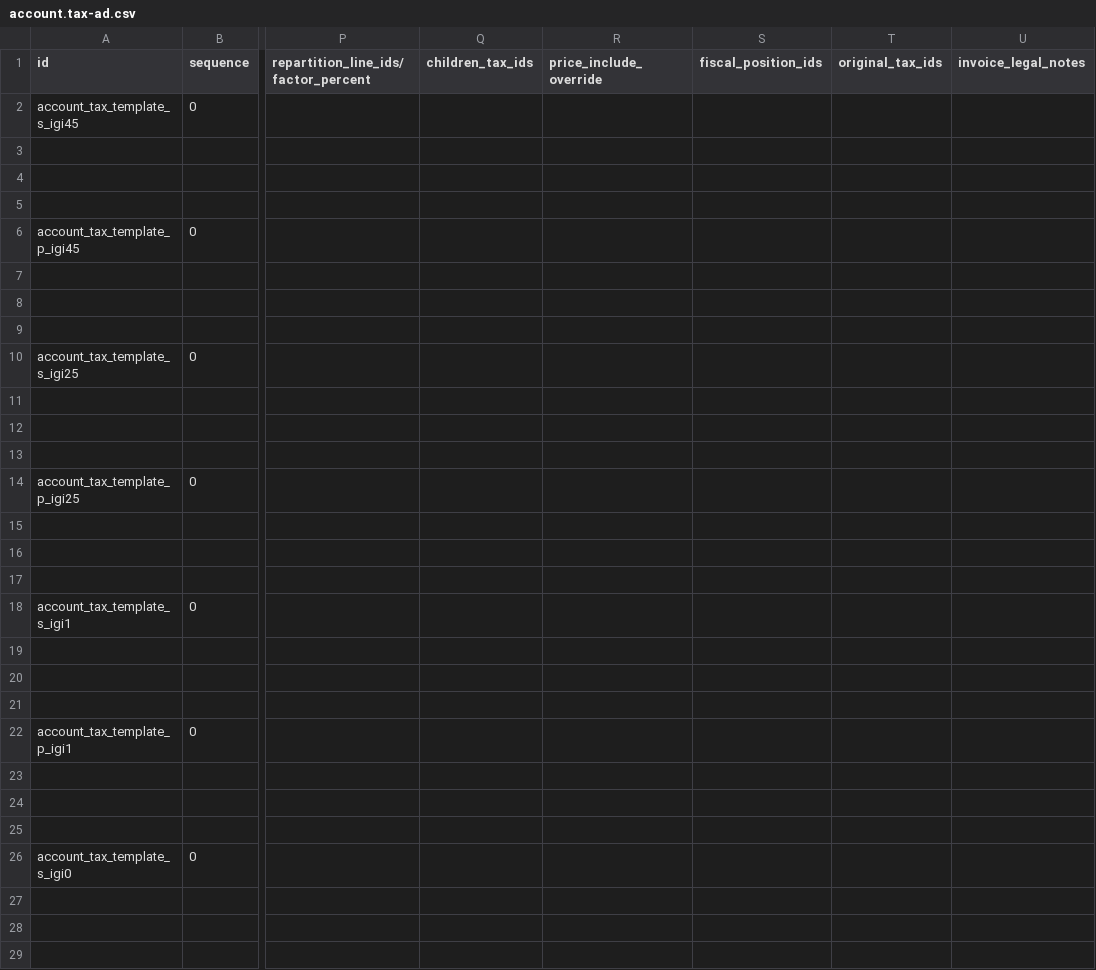
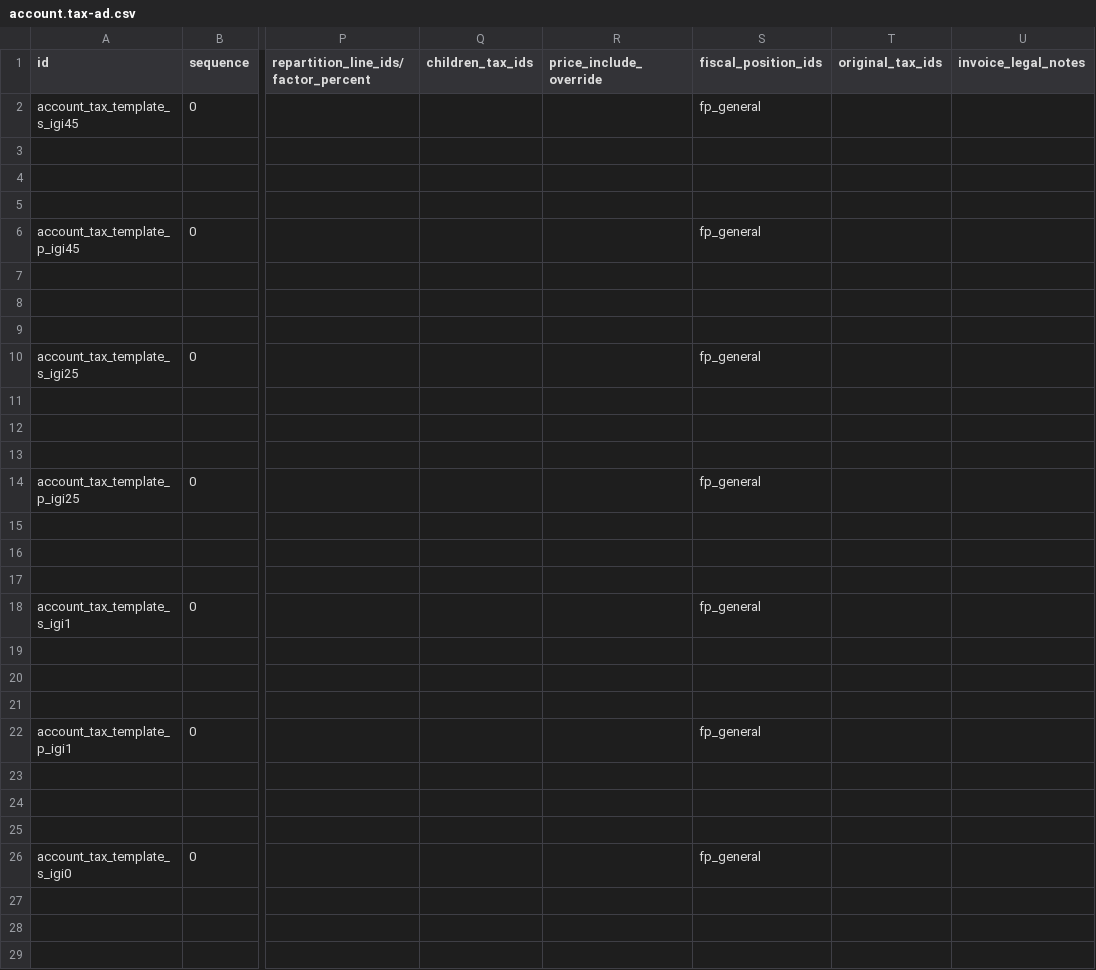
Before and after one commit to dalsina/l10n_ad, a CSV file: l10n_ad/data/template/account.tax-ad.csv, drawn as a sheet; only a part is shown, gaps mark what is left out; the diff covers the shown part only; the diff names each change by its address in the sheet, - before the commit and + after, or states it on an @@ line.

```diff
--- a/l10n_ad/data/template/account.tax-ad.csv
+++ b/l10n_ad/data/template/account.tax-ad.csv
-S2 (fiscal_position_ids): (empty)
+S2 (fiscal_position_ids): fp_general
-S6 (fiscal_position_ids): (empty)
+S6 (fiscal_position_ids): fp_general
-S10 (fiscal_position_ids): (empty)
+S10 (fiscal_position_ids): fp_general
-S14 (fiscal_position_ids): (empty)
+S14 (fiscal_position_ids): fp_general
-S18 (fiscal_position_ids): (empty)
+S18 (fiscal_position_ids): fp_general
-S22 (fiscal_position_ids): (empty)
+S22 (fiscal_position_ids): fp_general
-S26 (fiscal_position_ids): (empty)
+S26 (fiscal_position_ids): fp_general
```
Also changed, not shown: 8 added rows and 5 edited cells elsewhere in this file, l10n_ad/data/template/account.account-ad.csv, l10n_ad/data/template/account.tax.group-ad.csv, 2 other files.
